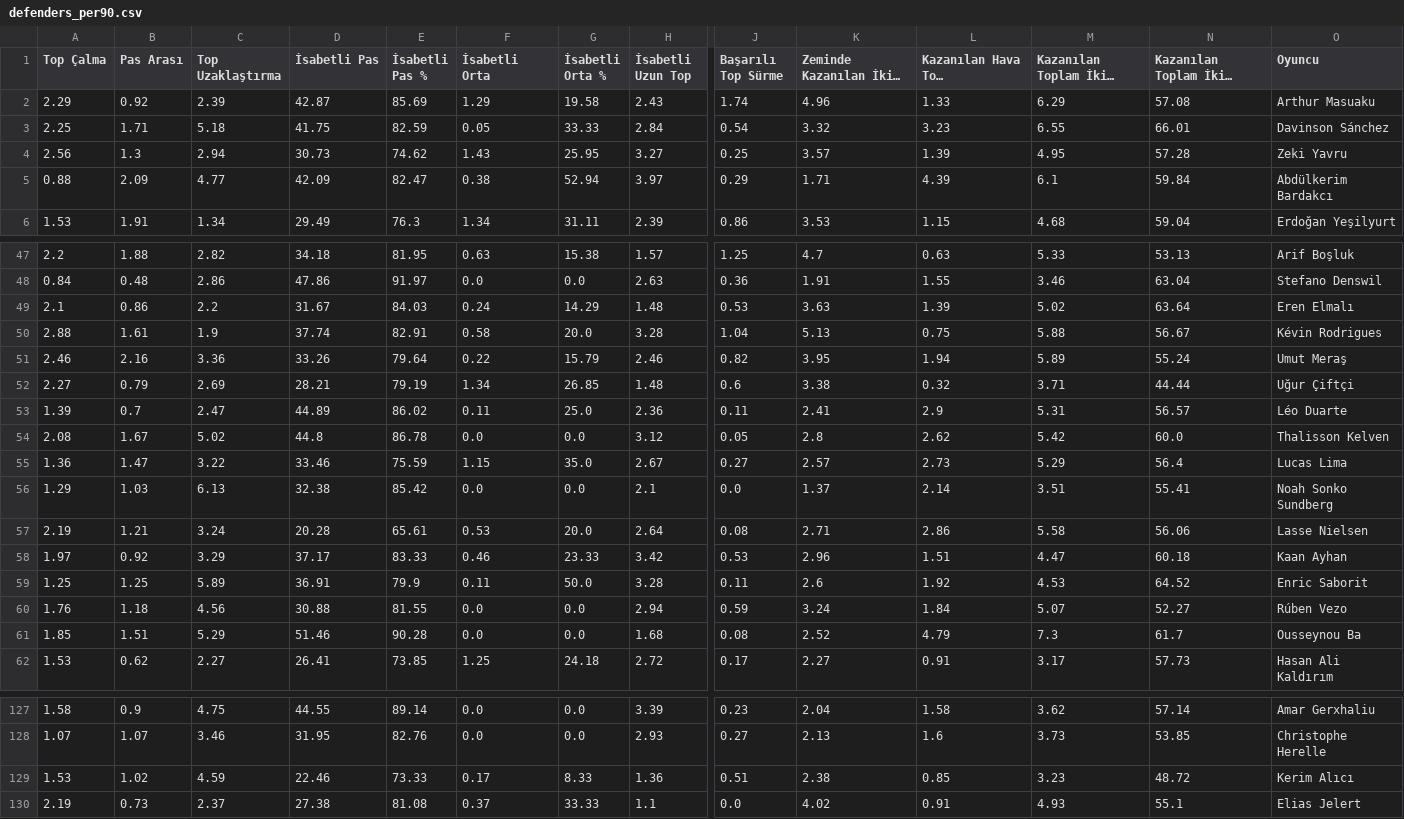
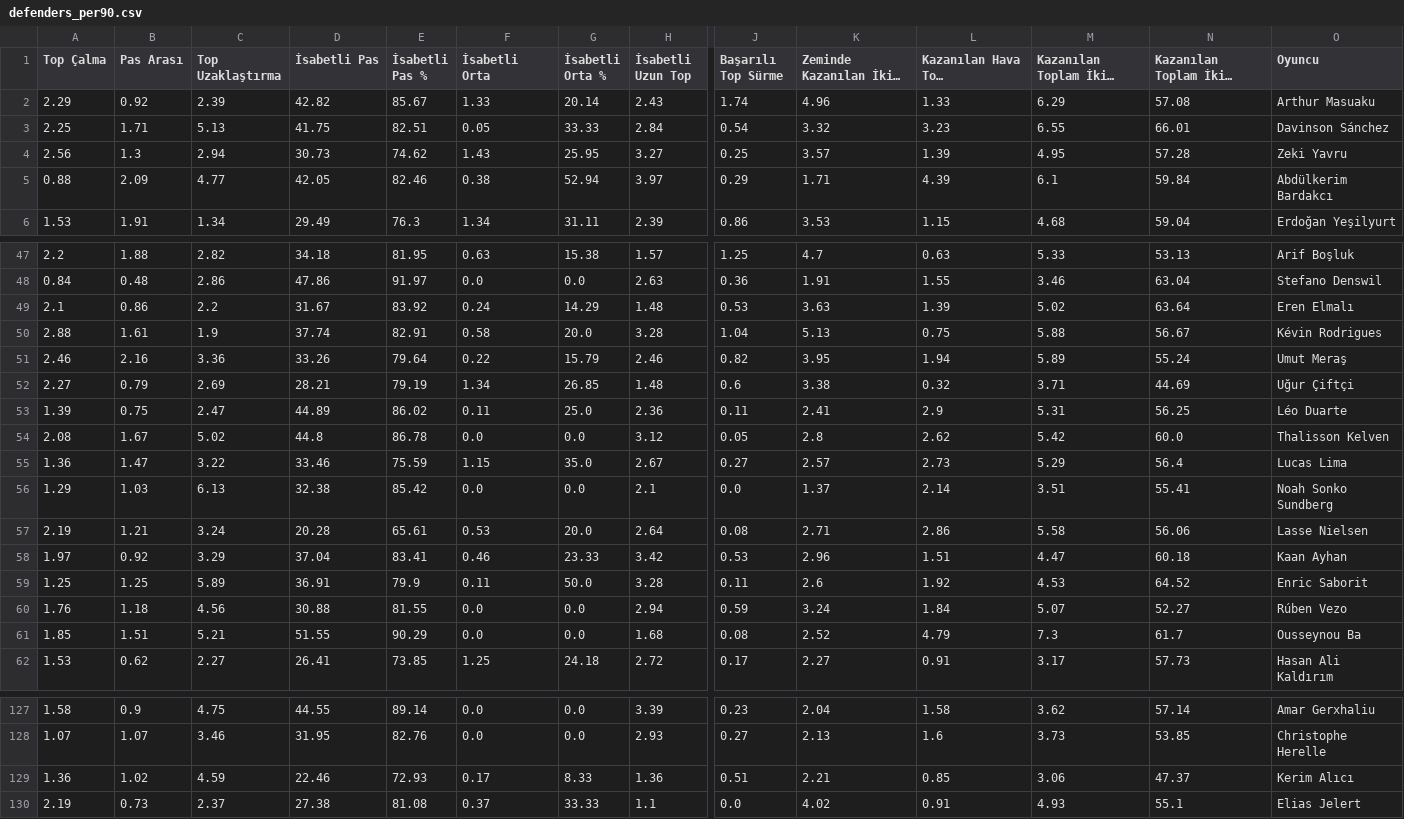
Before and after one commit to scatterradarcsv/sofa_csv, a CSV file: defenders_per90.csv, drawn as a sheet; only a part is shown, gaps mark what is left out; long unchanged cells end in …; the diff covers the shown part only; the diff names each change by its address in the sheet, - before the commit and + after, or states it on an @@ line.

Commit message:
Updated defenders_per90.csv

```diff
--- a/defenders_per90.csv
+++ b/defenders_per90.csv
-D2 (İsabetli Pas): 42.87
+D2 (İsabetli Pas): 42.82
-E2 (İsabetli Pas %): 85.69
+E2 (İsabetli Pas %): 85.67
-F2 (İsabetli Orta): 1.29
+F2 (İsabetli Orta): 1.33
-G2 (İsabetli Orta %): 19.58
+G2 (İsabetli Orta %): 20.14
-C3 (Top Uzaklaştırma): 5.18
+C3 (Top Uzaklaştırma): 5.13
-E3 (İsabetli Pas %): 82.59
+E3 (İsabetli Pas %): 82.51
-D5 (İsabetli Pas): 42.09
+D5 (İsabetli Pas): 42.05
-E5 (İsabetli Pas %): 82.47
+E5 (İsabetli Pas %): 82.46
-E49 (İsabetli Pas %): 84.03
+E49 (İsabetli Pas %): 83.92
-N52: 44.44
+N52: 44.69
-B53 (Pas Arası): 0.7
+B53 (Pas Arası): 0.75
-N53: 56.57
+N53: 56.25
-D58 (İsabetli Pas): 37.17
+D58 (İsabetli Pas): 37.04
-E58 (İsabetli Pas %): 83.33
+E58 (İsabetli Pas %): 83.41
-C61 (Top Uzaklaştırma): 5.29
+C61 (Top Uzaklaştırma): 5.21
-D61 (İsabetli Pas): 51.46
+D61 (İsabetli Pas): 51.55
-E61 (İsabetli Pas %): 90.28
+E61 (İsabetli Pas %): 90.29
-A129 (Top Çalma): 1.53
+A129 (Top Çalma): 1.36
-E129 (İsabetli Pas %): 73.33
+E129 (İsabetli Pas %): 72.93
-K129 (Zeminde Kazanılan İkili Mücadele): 2.38
+K129 (Zeminde Kazanılan İkili Mücadele): 2.21
-M129 (Kazanılan Toplam İkili Mücadele): 3.23
+M129 (Kazanılan Toplam İkili Mücadele): 3.06
-N129: 48.72
+N129: 47.37
```
Also changed, not shown: 24 edited cells elsewhere in this file.
